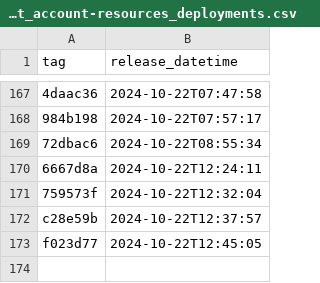
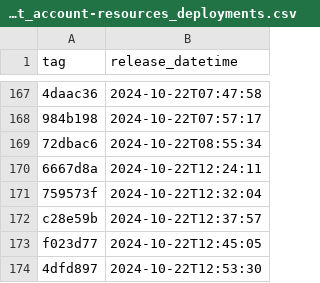
Before and after one commit to NHSDigital/electronic-prescription-service-account-resources, a CSV file: _data/dev-account_account-resources_deployments.csv, drawn as a sheet; only a part is shown, gaps mark what is left out.

```diff
--- a/_data/dev-account_account-resources_deployments.csv
+++ b/_data/dev-account_account-resources_deployments.csv
@@ -173 +173,2 @@ c28e59b,2024-10-22T12:37:57
 f023d77,2024-10-22T12:45:05
+4dfd897,2024-10-22T12:53:30
```
Also changed, not shown: 1 other file.
